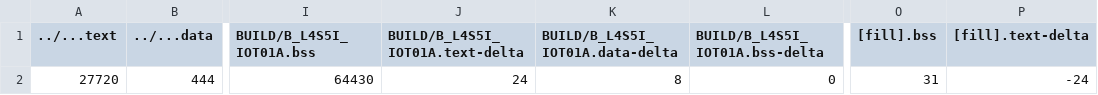
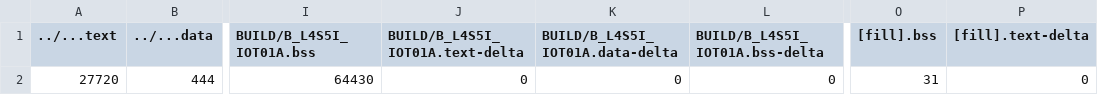
Before and after one commit to ken01235/mbed08, a CSV file: src/model_deploy/BUILD/B_L4S5I_IOT01A/GCC_ARM-TFLITE/model_deploy_map.csv, drawn as a sheet; only a part is shown, gaps mark what is left out; the diff names each change by its address in the sheet, - before the commit and + after, or states it on an @@ line.

```diff
--- a/src/model_deploy/BUILD/B_L4S5I_IOT01A/GCC_ARM-TFLITE/model_deploy_map.csv
+++ b/src/model_deploy/BUILD/B_L4S5I_IOT01A/GCC_ARM-TFLITE/model_deploy_map.csv
-J2 (BUILD/B_L4S5I_IOT01A.text-delta): 24
+J2 (BUILD/B_L4S5I_IOT01A.text-delta): 0
-K2 (BUILD/B_L4S5I_IOT01A.data-delta): 8
+K2 (BUILD/B_L4S5I_IOT01A.data-delta): 0
-P2 ([fill].text-delta): -24
+P2 ([fill].text-delta): 0
```
Also changed, not shown: 10 other files.
